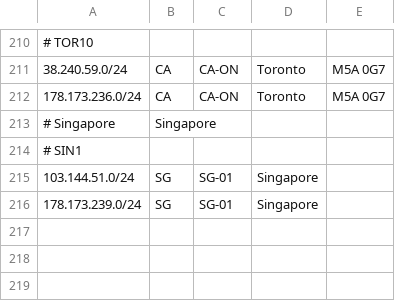
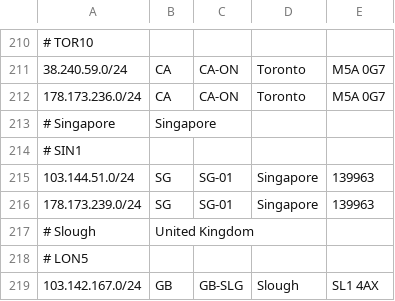
Before and after one commit to as931/geolocation, a CSV file: geofeed.csv, drawn as a sheet; only a part is shown, gaps mark what is left out.

```diff
--- a/geofeed.csv
+++ b/geofeed.csv
@@ -214,3 +214,6 @@
 # SIN1
-103.144.51.0/24,SG,SG-01,Singapore,
-178.173.239.0/24,SG,SG-01,Singapore,
+103.144.51.0/24,SG,SG-01,Singapore,139963
+178.173.239.0/24,SG,SG-01,Singapore,139963
+# Slough, United Kingdom
+# LON5
+103.142.167.0/24,GB,GB-SLG,Slough,SL1 4AX
```
Also changed, not shown: geofeed-google.csv.
